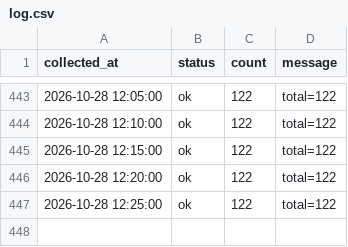
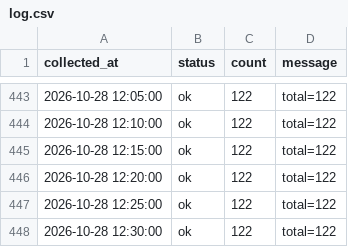
Before and after one commit to DylanKimGabia/jariisseoul-data, a CSV file: data/log.csv, drawn as a sheet; only a part is shown, gaps mark what is left out; the diff names each change by its address in the sheet, - before the commit and + after, or states it on an @@ line.

Commit message:
data: 2026-10-28 12:30

```diff
--- a/data/log.csv
+++ b/data/log.csv
+row 448: 2026-10-28 12:30:00 | ok | 122 | total=122
```
Also changed, not shown: 1 other file.
